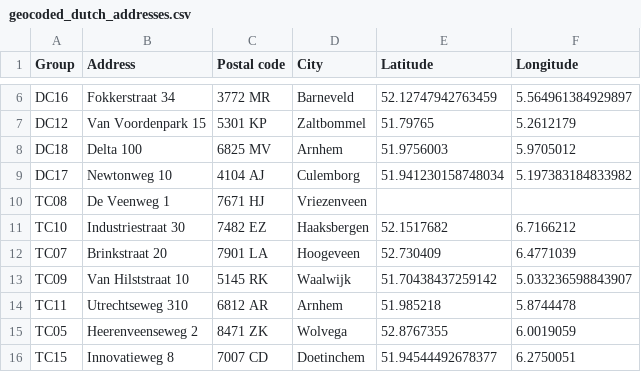
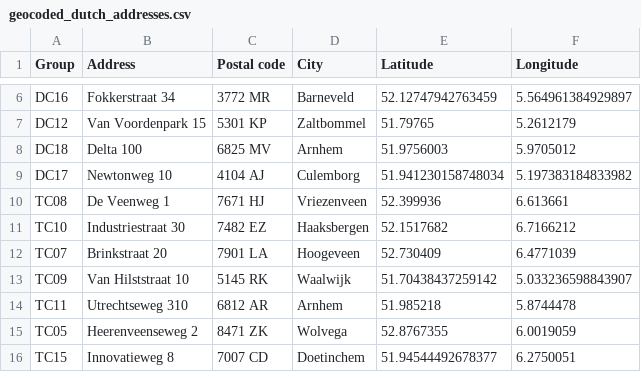
Before and after one commit to SirStepheno/Business-Process-Integration-Lab-2024-Documentation, a CSV file: geocoded_dutch_addresses.csv, drawn as a sheet; only a part is shown, gaps mark what is left out.

Commit message:
Added a new long lat

```diff
--- a/geocoded_dutch_addresses.csv
+++ b/geocoded_dutch_addresses.csv
@@ -9,3 +9,3 @@ DC18,Delta 100,6825 MV,Arnhem,51.9756003,5.9705012
 DC17,Newtonweg 10,4104 AJ,Culemborg,51.941230158748034,5.197383184833982
-TC08,De Veenweg 1,7671 HJ,Vriezenveen,,
+TC08,De Veenweg 1,7671 HJ,Vriezenveen,52.399936,6.613661
 TC10,Industriestraat 30,7482 EZ,Haaksbergen,52.1517682,6.7166212
```
